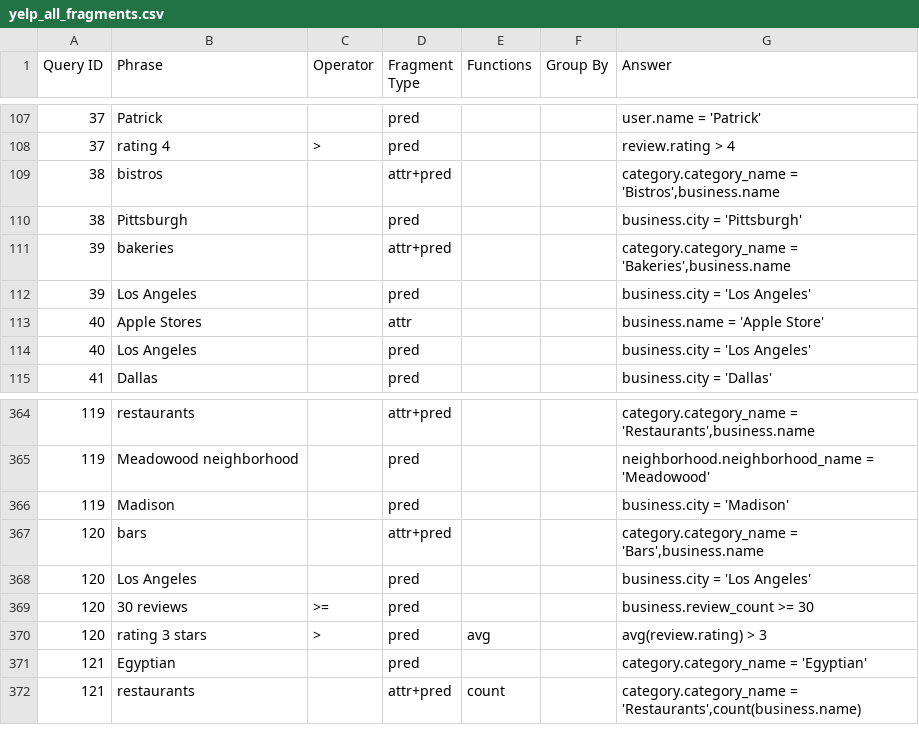
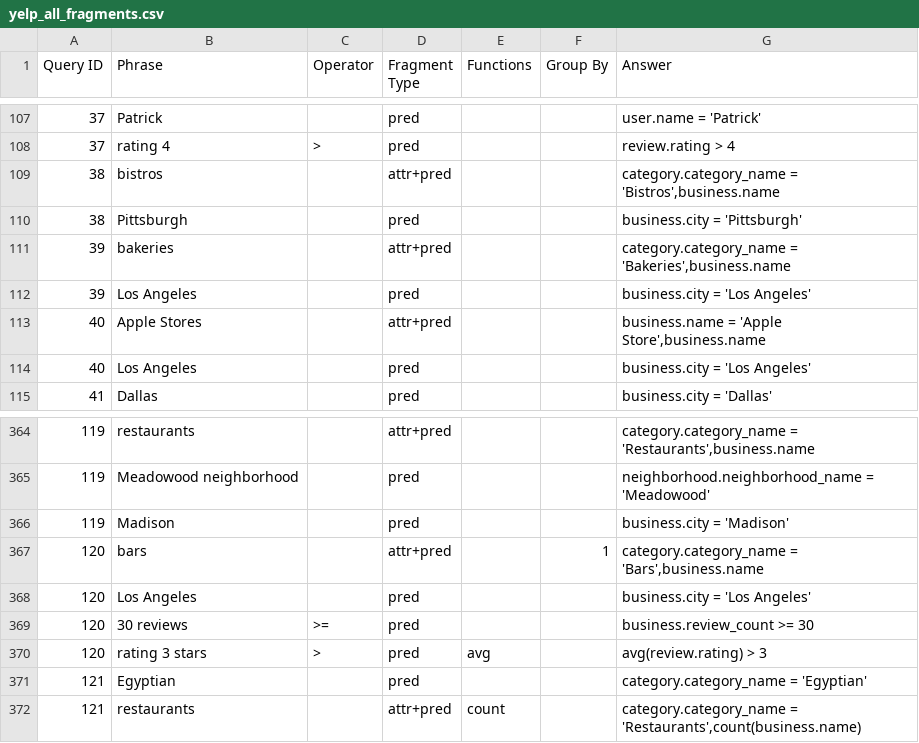
Before and after one commit to umich-dbgroup/templar, a CSV file: data/yelp/yelp_all_fragments.csv, drawn as a sheet; only a part is shown, gaps mark what is left out.

Commit message:
get Yelp up and running with attr+pred

```diff
--- a/data/yelp/yelp_all_fragments.csv
+++ b/data/yelp/yelp_all_fragments.csv
@@ -112,3 +112,3 @@ Query ID,Phrase,Operator,Fragment Type,Functions,Group By,Answer
 39,Los Angeles,,pred,,,business.city = 'Los Angeles'
-40,Apple Stores,,attr,,,business.name = 'Apple Store'
+40,Apple Stores,,attr+pred,,,"business.name = 'Apple Store',business.name"
 40,Los Angeles,,pred,,,business.city = 'Los Angeles'
@@ -366,3 +366,3 @@ Query ID,Phrase,Operator,Fragment Type,Functions,Group By,Answer
 119,Madison,,pred,,,business.city = 'Madison'
-120,bars,,attr+pred,,,"category.category_name = 'Bars',business.name"
+120,bars,,attr+pred,,1,"category.category_name = 'Bars',business.name"
 120,Los Angeles,,pred,,,business.city = 'Los Angeles'
```
Also changed, not shown: 14 other files.
